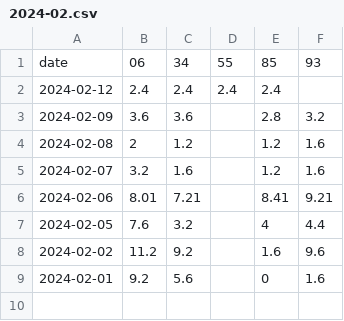
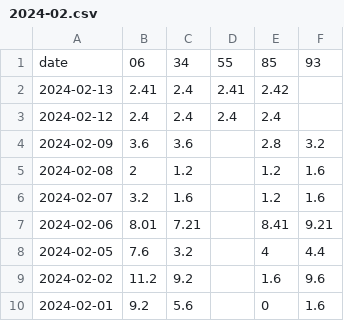
Before and after one commit to khlam/p90x, a CSV file: 2024-02.csv, drawn as a sheet; the diff names each change by its address in the sheet, - before the commit and + after, or states it on an @@ line.

Commit message:
Upload 2024-02.csv

```diff
--- a/2024-02.csv
+++ b/2024-02.csv
+row 2: 2024-02-13 | 2.41 | 2.4 | 2.41 | 2.42
```
